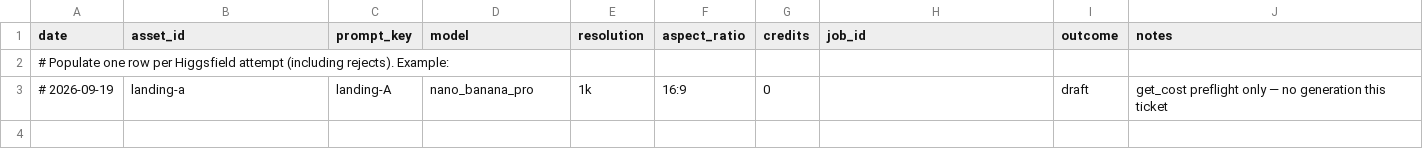
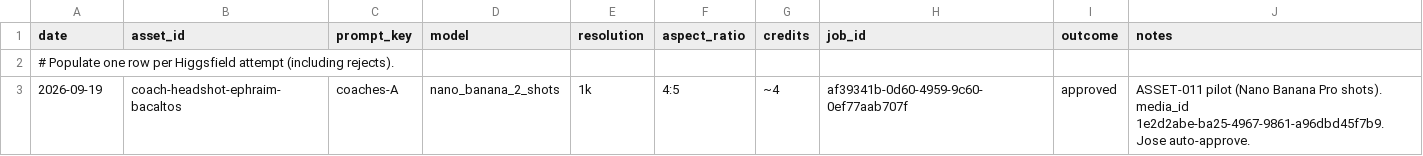
Before and after one commit to jose-codegourmet/balanse-wellness-hub, a CSV file: docs/assets/cost-log.csv, drawn as a sheet.

```diff
--- a/docs/assets/cost-log.csv
+++ b/docs/assets/cost-log.csv
@@ -1,3 +1,3 @@
 date,asset_id,prompt_key,model,resolution,aspect_ratio,credits,job_id,outcome,notes
-# Populate one row per Higgsfield attempt (including rejects). Example:
-# 2026-09-19,landing-a,landing-A,nano_banana_pro,1k,16:9,0,,draft,get_cost preflight only — no generation this ticket
+# Populate one row per Higgsfield attempt (including rejects).
+2026-09-19,coach-headshot-ephraim-bacaltos,coaches-A,nano_banana_2_shots,1k,4:5,~4,af39341b-0d60-4959-9c60-0ef77aab707f,approved,ASSET-011 pilot (Nano Banana Pro shots). media_id 1e2d2abe-ba25-4967-9861-a96dbd45f7b9. Jose auto-approve.
```
Also changed, not shown: 9 other files.
